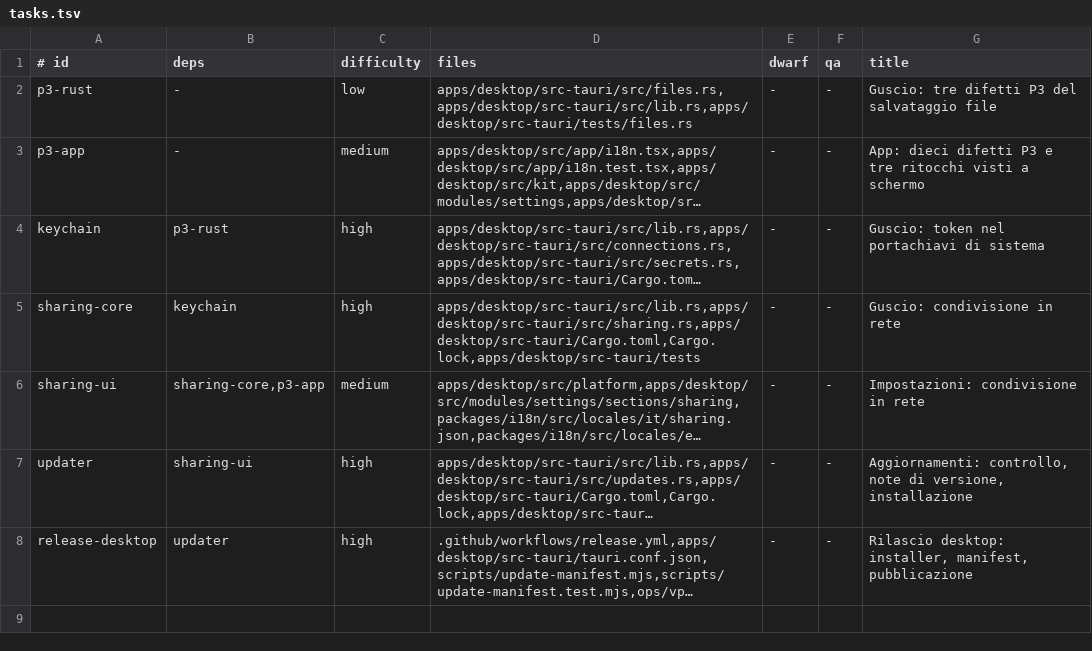
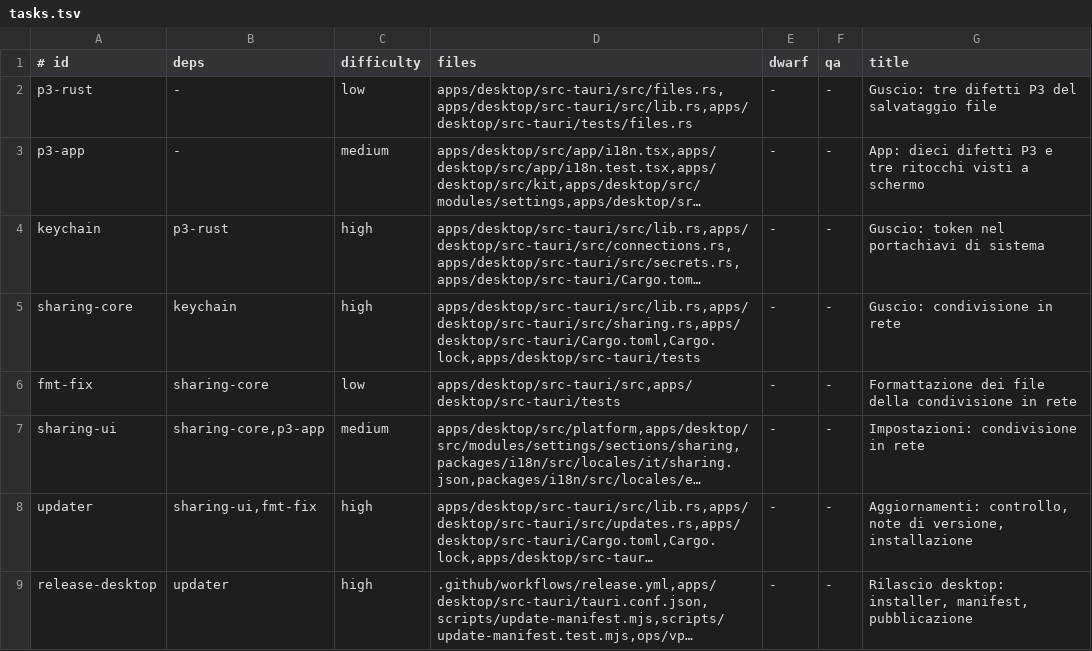
Before and after one commit to Bardugo624/Bookeeper-Neo, a TSV file: docs/forge/fase-2d/tasks.tsv, drawn as a sheet; long unchanged cells end in …; addresses are those after the commit; the diff names each change by its address in the sheet, - before the commit and + after, or states it on an @@ line.

```diff
--- a/docs/forge/fase-2d/tasks.tsv
+++ b/docs/forge/fase-2d/tasks.tsv
+row 6: fmt-fix | sharing-core | low | apps/desktop/src-tauri/src,apps/desktop/src-tauri/tests | - | - | Formattazione dei file della condivisione in rete
-B8 (deps): sharing-ui
+B8 (deps): sharing-ui,fmt-fix
```
Also changed, not shown: .forge/ledger.tsv, 2 other files.
